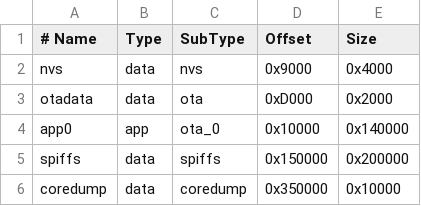
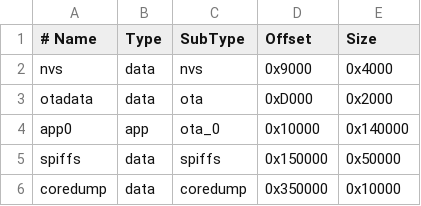
Before and after one commit to Rbel12b/Esp32s3_Keyboard_USB_Drive, a CSV file: partitions.csv, drawn as a sheet.

```diff
--- a/partitions.csv
+++ b/partitions.csv
@@ -4,3 +4,3 @@ otadata,    data, ota,     0xD000,  0x2000
 app0,       app,  ota_0,   0x10000, 0x140000
-spiffs,     data, spiffs,  0x150000,0x200000
+spiffs,     data, spiffs,  0x150000,0x50000
 coredump,   data, coredump,0x350000,0x10000
```
Also changed, not shown: 4 other files.
